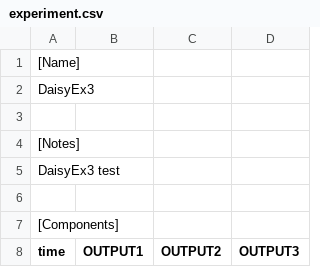
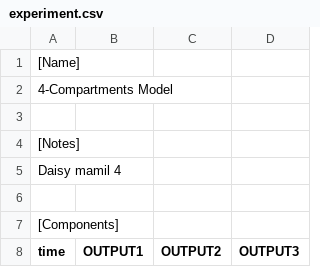
Before and after one commit to iliailmer/ParameterEstimation.jl, a CSV file: benchmarks/matlab/iqm/daisy_mamil4_loc/project/experiments/t_0_1_points_20/experiment.csv, drawn as a sheet; only a part is shown.

```diff
--- a/benchmarks/matlab/iqm/daisy_mamil4_loc/project/experiments/t_0_1_points_20/experiment.csv
+++ b/benchmarks/matlab/iqm/daisy_mamil4_loc/project/experiments/t_0_1_points_20/experiment.csv
@@ -1,6 +1,6 @@
 [Name]
-DaisyEx3
+4-Compartments Model
 
 [Notes]
-DaisyEx3 test
+Daisy mamil 4
 
```
Also changed, not shown: benchmarks/matlab/iqm/daisy_mamil3/project/experiments/t_0_10_points_20/experiment.csv, benchmarks/matlab/iqm/daisy_mamil3/project/experiments/t_0_1_points_10/experiment.csv, 13 other files.
